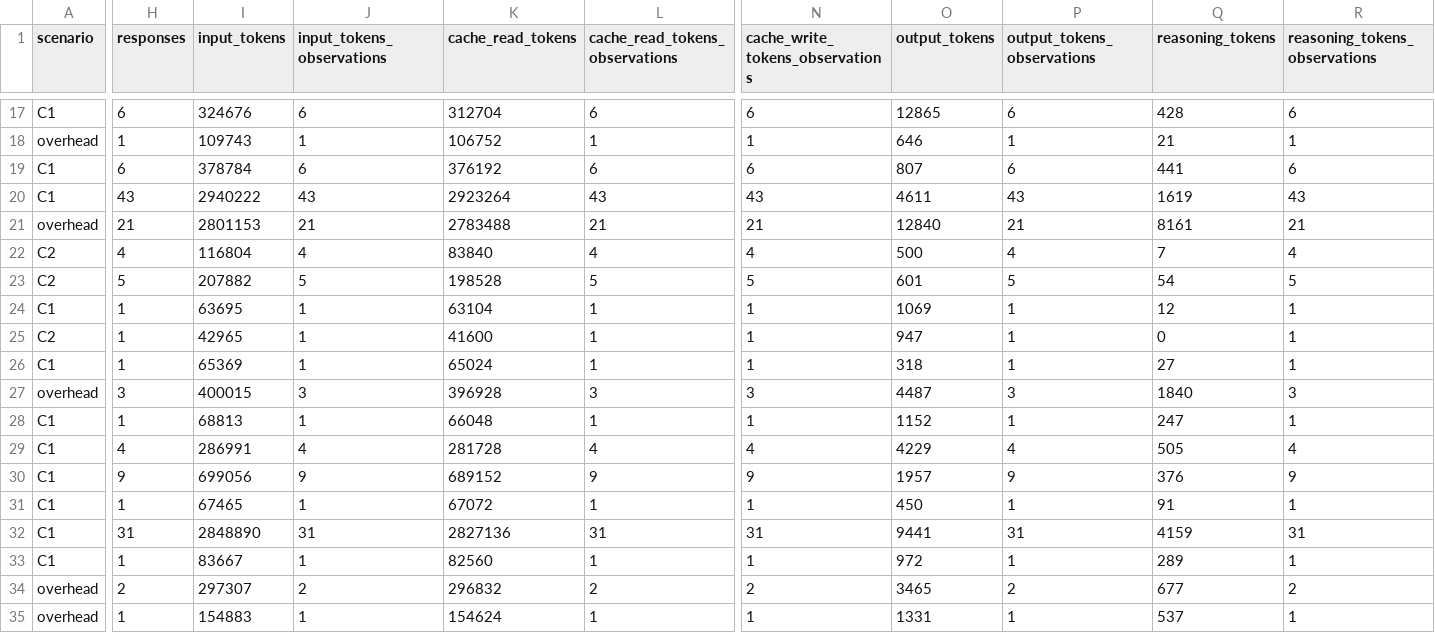
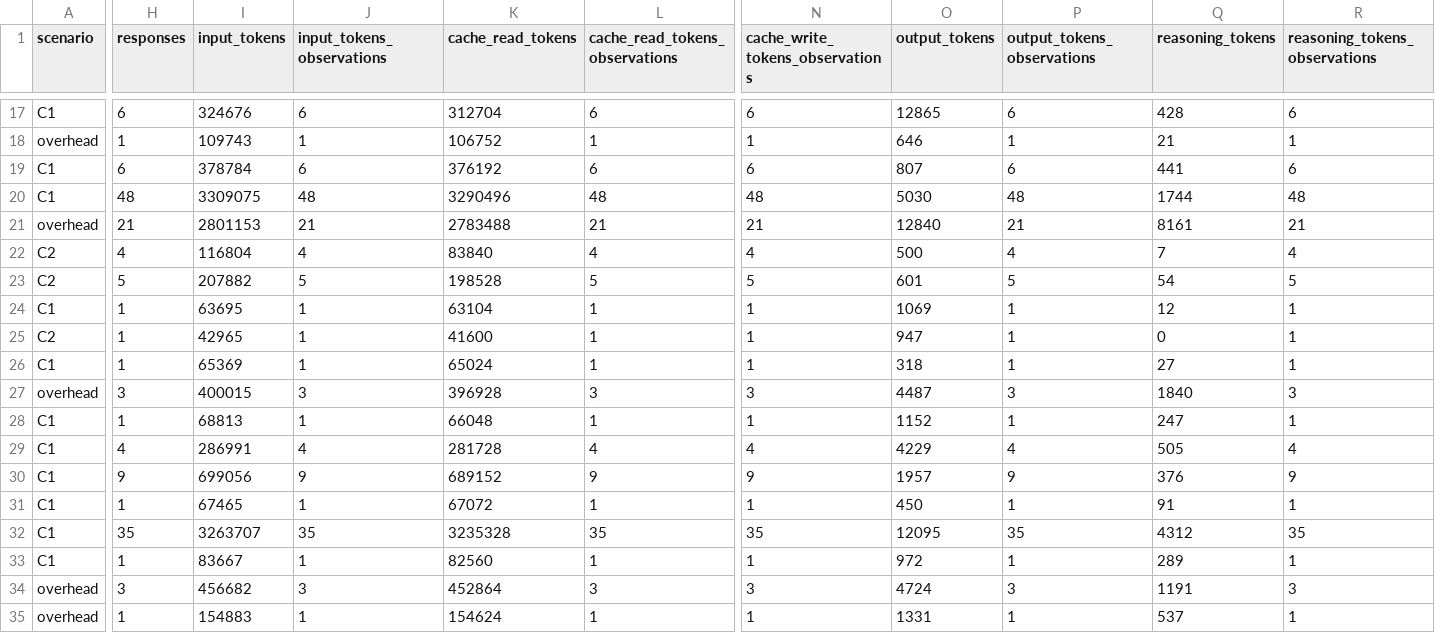
Before and after one commit to mclovin137/puck-benchmark, a CSV file: reports/token-breakdown.csv, drawn as a sheet; only a part is shown, gaps mark what is left out; the diff names each change by its address in the sheet, - before the commit and + after, or states it on an @@ line.

```diff
--- a/reports/token-breakdown.csv
+++ b/reports/token-breakdown.csv
-H20 (responses): 43
+H20 (responses): 48
-I20 (input_tokens): 2940222
+I20 (input_tokens): 3309075
-J20 (input_tokens_observations): 43
+J20 (input_tokens_observations): 48
-K20 (cache_read_tokens): 2923264
+K20 (cache_read_tokens): 3290496
-L20 (cache_read_tokens_observations): 43
+L20 (cache_read_tokens_observations): 48
-N20 (cache_write_tokens_observations): 43
+N20 (cache_write_tokens_observations): 48
-O20 (output_tokens): 4611
+O20 (output_tokens): 5030
-P20 (output_tokens_observations): 43
+P20 (output_tokens_observations): 48
-Q20 (reasoning_tokens): 1619
+Q20 (reasoning_tokens): 1744
-R20 (reasoning_tokens_observations): 43
+R20 (reasoning_tokens_observations): 48
-H32 (responses): 31
+H32 (responses): 35
-I32 (input_tokens): 2848890
+I32 (input_tokens): 3263707
-J32 (input_tokens_observations): 31
+J32 (input_tokens_observations): 35
-K32 (cache_read_tokens): 2827136
+K32 (cache_read_tokens): 3235328
-L32 (cache_read_tokens_observations): 31
+L32 (cache_read_tokens_observations): 35
-N32 (cache_write_tokens_observations): 31
+N32 (cache_write_tokens_observations): 35
-O32 (output_tokens): 9441
+O32 (output_tokens): 12095
-P32 (output_tokens_observations): 31
+P32 (output_tokens_observations): 35
-Q32 (reasoning_tokens): 4159
+Q32 (reasoning_tokens): 4312
-R32 (reasoning_tokens_observations): 31
+R32 (reasoning_tokens_observations): 35
-H34 (responses): 2
+H34 (responses): 3
-I34 (input_tokens): 297307
+I34 (input_tokens): 456682
-J34 (input_tokens_observations): 2
+J34 (input_tokens_observations): 3
-K34 (cache_read_tokens): 296832
+K34 (cache_read_tokens): 452864
-L34 (cache_read_tokens_observations): 2
+L34 (cache_read_tokens_observations): 3
-N34 (cache_write_tokens_observations): 2
+N34 (cache_write_tokens_observations): 3
-O34 (output_tokens): 3465
+O34 (output_tokens): 4724
-P34 (output_tokens_observations): 2
+P34 (output_tokens_observations): 3
-Q34 (reasoning_tokens): 677
+Q34 (reasoning_tokens): 1191
-R34 (reasoning_tokens_observations): 2
+R34 (reasoning_tokens_observations): 3
```
Also changed, not shown: reports/metrics.csv, 6 other files.
